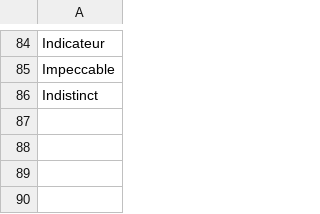
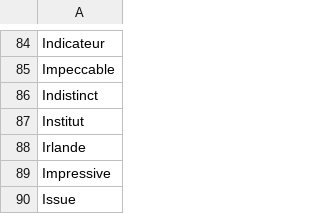
Before and after one commit to adrienbricchi/sub-titles-auto-correct, a CSV file: Corrector/Utils/StringsMaps/LettersMaps/I_trusted.csv, drawn as a sheet; only a part is shown, gaps mark what is left out; the diff names each change by its address in the sheet, - before the commit and + after, or states it on an @@ line.

```diff
--- a/Corrector/Utils/StringsMaps/LettersMaps/I_trusted.csv
+++ b/Corrector/Utils/StringsMaps/LettersMaps/I_trusted.csv
+row 87: Institut
+row 88: Irlande
+row 89: Impressive
+row 90: Issue
```
Also changed, not shown: 2 other files.
